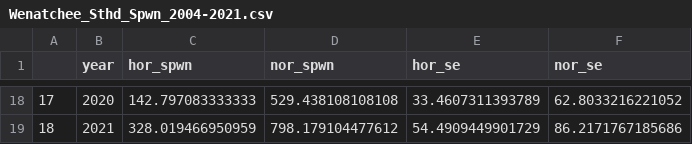
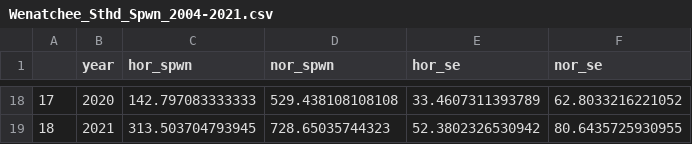
Before and after one commit to KevinSee/UCSthdReddObsErr, a CSV file: outgoing/Wenatchee_Sthd_Spwn_2004-2021.csv, drawn as a sheet; only a part is shown, gaps mark what is left out; the diff covers the shown part only.

```diff
--- a/outgoing/Wenatchee_Sthd_Spwn_2004-2021.csv
+++ b/outgoing/Wenatchee_Sthd_Spwn_2004-2021.csv
@@ -18,2 +18,2 @@
 "17",2020,142.797083333333,529.438108108108,33.4607311393789,62.8033216221052
-"18",2021,328.019466950959,798.179104477612,54.4909449901729,86.2171767185686
+"18",2021,313.503704793945,728.65035744323,52.3802326530942,80.6435725930955
```
Also changed, not shown: 64 edited cells elsewhere in this file, 10 other files.
